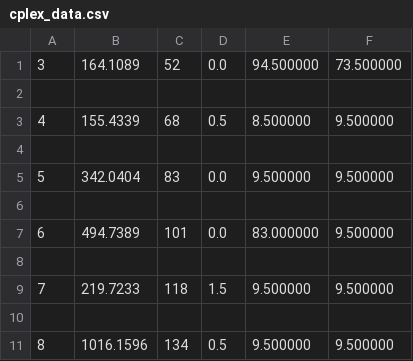
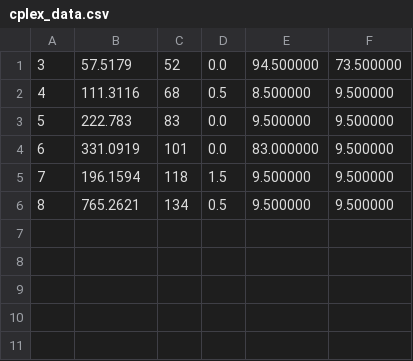
Before and after one commit to jpsheehan/cosc364-flow, a CSV file: lp_files/cplex_data.csv, drawn as a sheet.

```diff
--- a/lp_files/cplex_data.csv
+++ b/lp_files/cplex_data.csv
@@ -1,11 +1,6 @@
-3,164.1089,52,0.0,94.500000,73.500000
-
-4,155.4339,68,0.5,8.500000,9.500000
-
-5,342.0404,83,0.0,9.500000,9.500000
-
-6,494.7389,101,0.0,83.000000,9.500000
-
-7,219.7233,118,1.5,9.500000,9.500000
-
-8,1016.1596,134,0.5,9.500000,9.500000
+3,57.5179,52,0.0,94.500000,73.500000
+4,111.3116,68,0.5,8.500000,9.500000
+5,222.783,83,0.0,9.500000,9.500000
+6,331.0919,101,0.0,83.000000,9.500000
+7,196.1594,118,1.5,9.500000,9.500000
+8,765.2621,134,0.5,9.500000,9.500000
```
Also changed, not shown: 2 other files.
